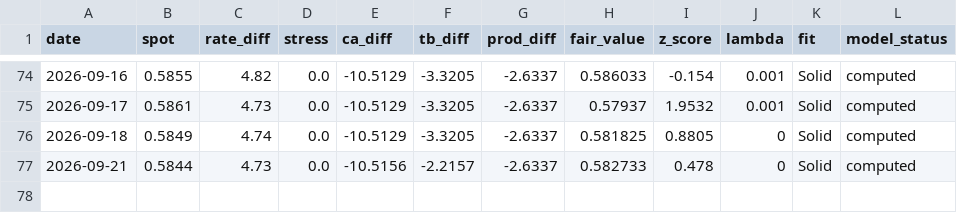
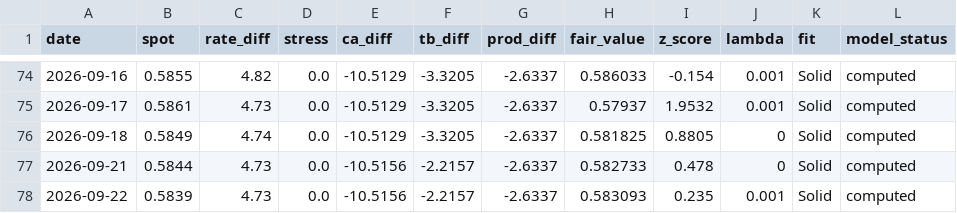
Before and after one commit to GlobalInvesting/globalinvesting.github.io, a CSV file: fair-value-data/backtest/audchf.csv, drawn as a sheet; only a part is shown, gaps mark what is left out.

```diff
--- a/fair-value-data/backtest/audchf.csv
+++ b/fair-value-data/backtest/audchf.csv
@@ -77 +77,2 @@ date,spot,rate_diff,stress,ca_diff,tb_diff,prod_diff,fair_value,z_score,lambda,f
 2026-09-21,0.5844,4.73,0.0,-10.5156,-2.2157,-2.6337,0.582733,0.478,0,Solid,computed
+2026-09-22,0.5839,4.73,0.0,-10.5156,-2.2157,-2.6337,0.583093,0.235,0.001,Solid,computed
```
Also changed, not shown: fair-value-data/backtest/all_pairs.csv, fair-value-data/backtest/audjpy.csv, 57 other files.
